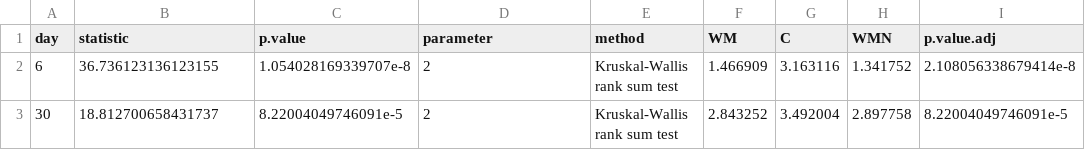
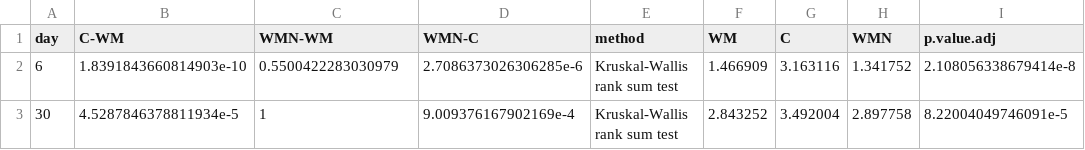
Before and after one commit to SchlossLab/Tomkovich_PEG3350_mSphere_2021, a TSV file: data/process/5_days_PEG_shannon_stats_mock_tissues_subset.tsv, drawn as a sheet.

```diff
--- a/data/process/5_days_PEG_shannon_stats_mock_tissues_subset.tsv
+++ b/data/process/5_days_PEG_shannon_stats_mock_tissues_subset.tsv
@@ -1,3 +1,3 @@
-day	statistic	p.value	parameter	method	WM	C	WMN	p.value.adj
-6	36.736123136123155	1.054028169339707e-8	2	Kruskal-Wallis rank sum test	1.466909	3.163116	1.341752	2.108056338679414e-8
-30	18.812700658431737	8.22004049746091e-5	2	Kruskal-Wallis rank sum test	2.843252	3.492004	2.897758	8.22004049746091e-5
+day	C-WM	WMN-WM	WMN-C	method	WM	C	WMN	p.value.adj
+6	1.8391843660814903e-10	0.5500422283030979	2.7086373026306285e-6	Kruskal-Wallis rank sum test	1.466909	3.163116	1.341752	2.108056338679414e-8
+30	4.5287846378811934e-5	1	9.009376167902169e-4	Kruskal-Wallis rank sum test	2.843252	3.492004	2.897758	8.22004049746091e-5
```
Also changed, not shown: data/process/5_days_PEG_richness_stats_mock_tissues_subset.tsv, 3 other files.
